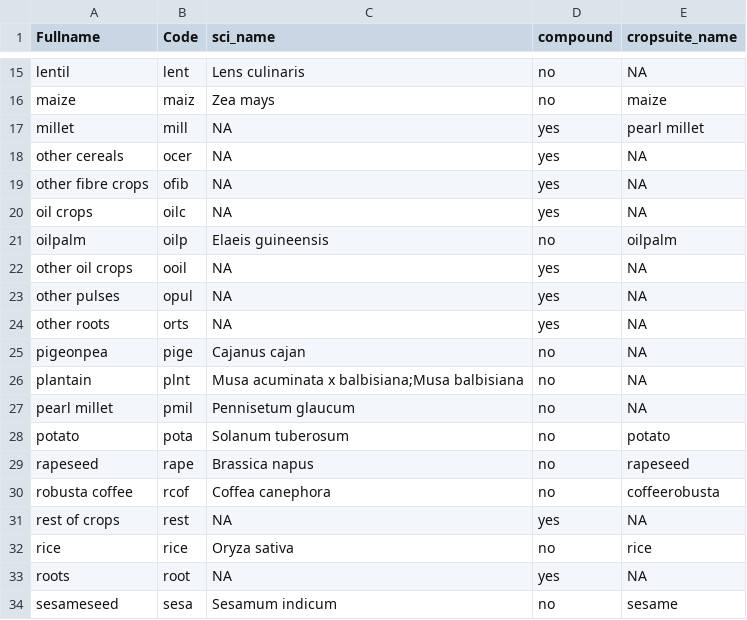
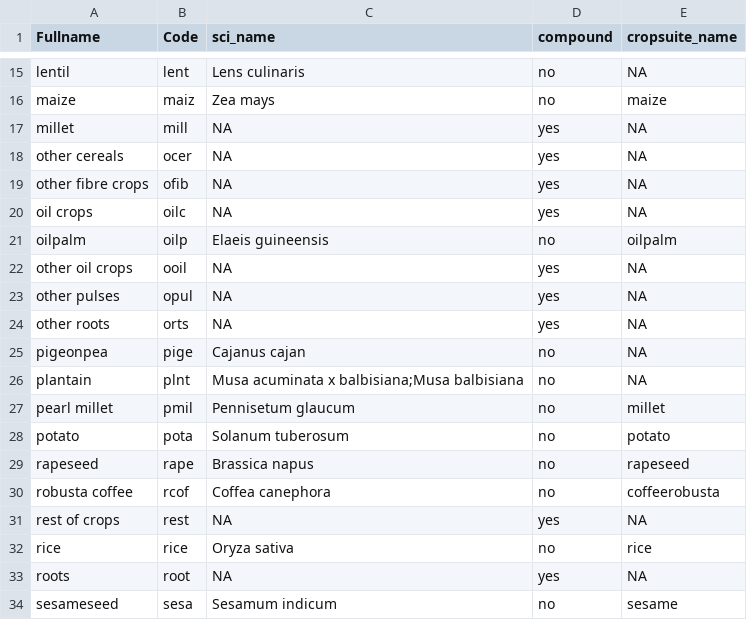
Before and after one commit to AdaptationAtlas/hazards_prototype, a CSV file: metadata/SpamCodes.csv, drawn as a sheet; only a part is shown, gaps mark what is left out.

Commit message:
Update SpamCodes.csv

```diff
--- a/metadata/SpamCodes.csv
+++ b/metadata/SpamCodes.csv
@@ -16,3 +16,3 @@ lentil,lent,Lens culinaris,no,NA
 maize,maiz,Zea mays,no,maize
-millet,mill,NA,yes,pearl millet
+millet,mill,NA,yes,NA
 other cereals,ocer,NA,yes,NA
@@ -26,3 +26,3 @@ pigeonpea,pige,Cajanus cajan,no,NA
 plantain,plnt,Musa acuminata x balbisiana;Musa balbisiana,no,NA
-pearl millet,pmil,Pennisetum glaucum,no,NA
+pearl millet,pmil,Pennisetum glaucum,no,millet
 potato,pota,Solanum tuberosum,no,potato
```
